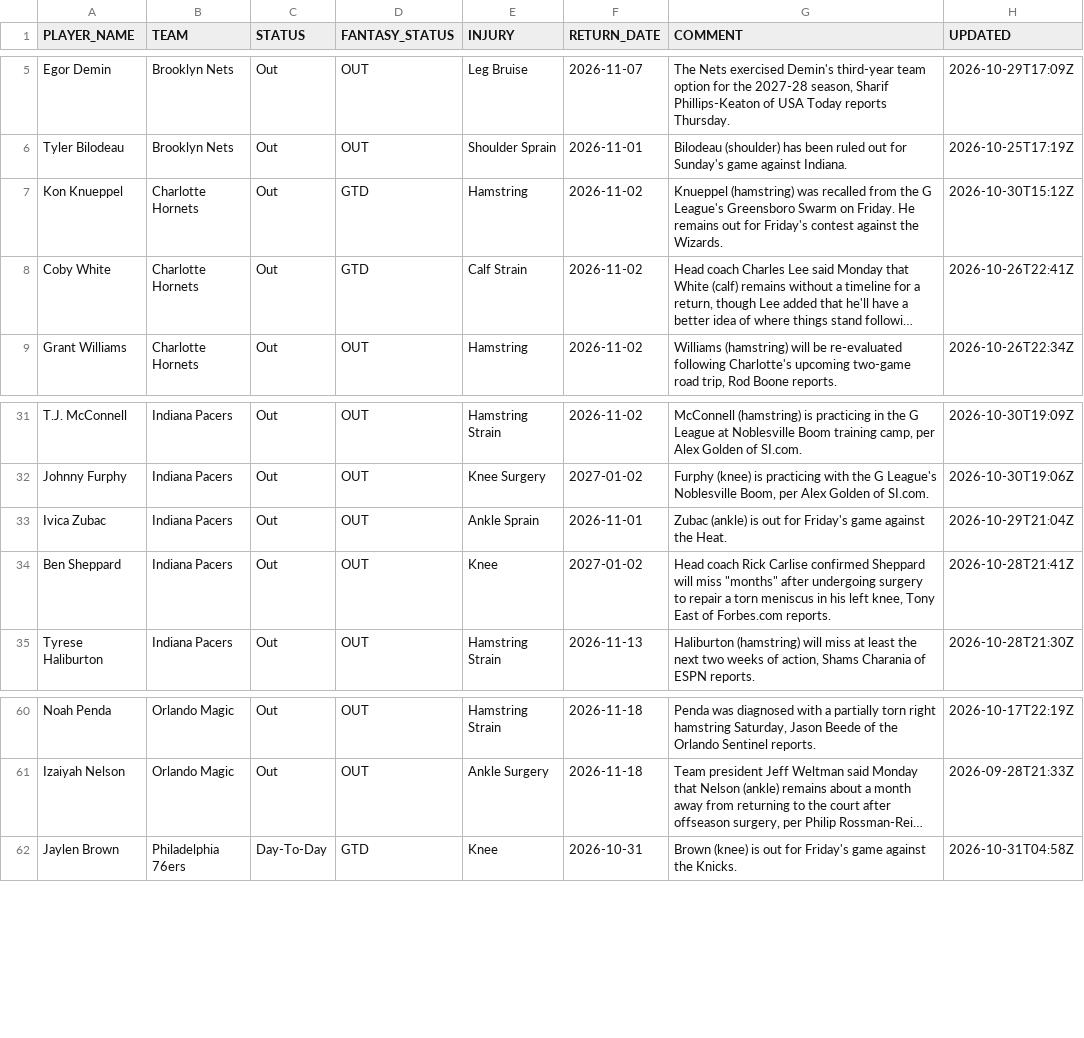
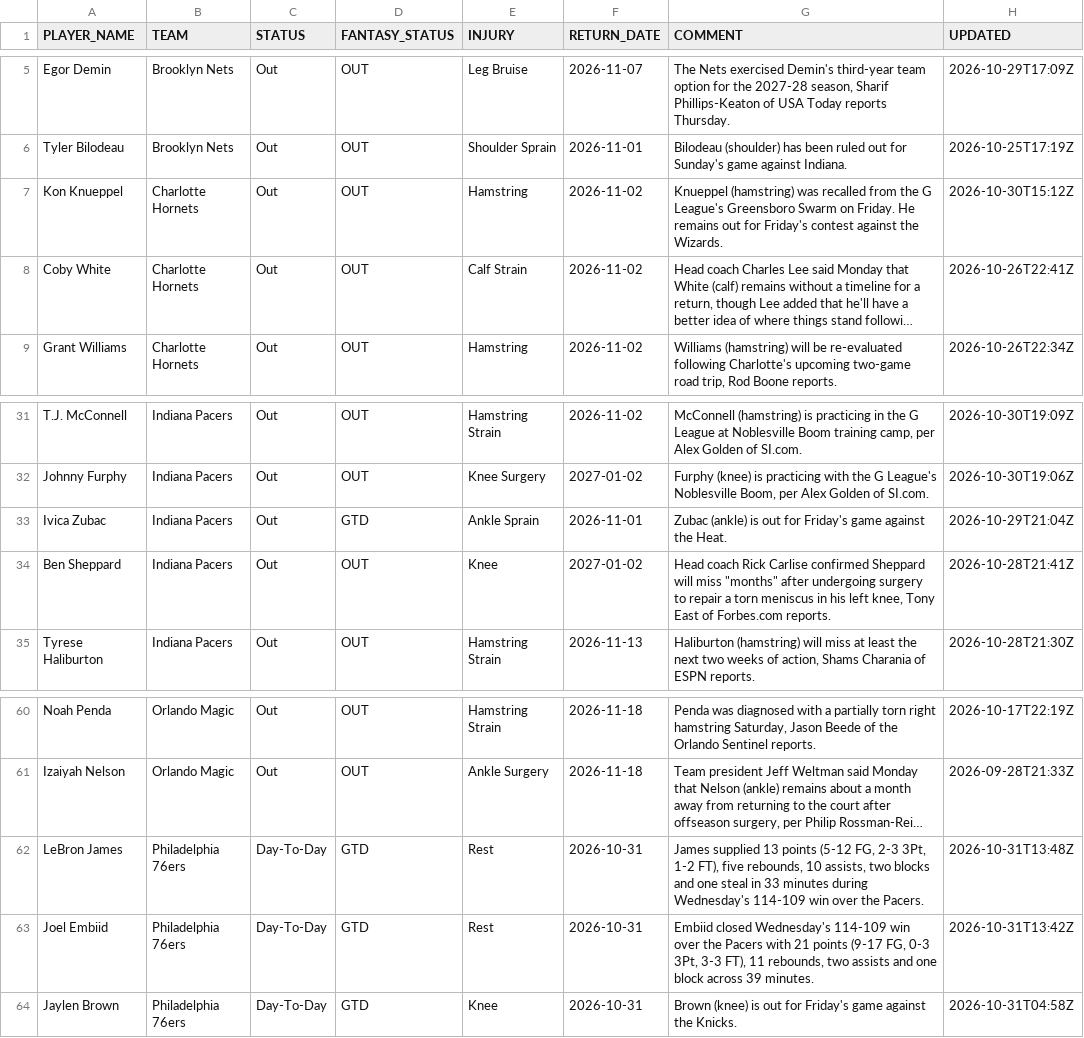
Before and after one commit to RoiGreen/dagger, a CSV file: nba_2026_27/injuries.csv, drawn as a sheet; only a part is shown, gaps mark what is left out; long unchanged cells end in …; the diff names each change by its address in the sheet, - before the commit and + after, or states it on an @@ line.

```diff
--- a/nba_2026_27/injuries.csv
+++ b/nba_2026_27/injuries.csv
-D7:D8 (FANTASY_STATUS): GTD
+D7:D8 (FANTASY_STATUS): OUT
-D33 (FANTASY_STATUS): OUT
+D33 (FANTASY_STATUS): GTD
+row 62: LeBron James | Philadelphia 76ers | Day-To-Day | GTD | Rest | 2026-10-31 | James supplied 13 points (5-12 FG, 2-3 3Pt, 1-2 FT), five rebounds, 10 assists, two blocks and one steal in 33 minutes during Wednesday's 114-109 win over the Pacers. | 2026-10-31T13:48Z
+row 63: Joel Embiid | Philadelphia 76ers | Day-To-Day | GTD | Rest | 2026-10-31 | Embiid closed Wednesday's 114-109 win over the Pacers with 21 points (9-17 FG, 0-3 3Pt, 3-3 FT), 11 rebounds, two assists and one block across 39 minutes. | 2026-10-31T13:42Z
```
Also changed, not shown: 3 other files.
